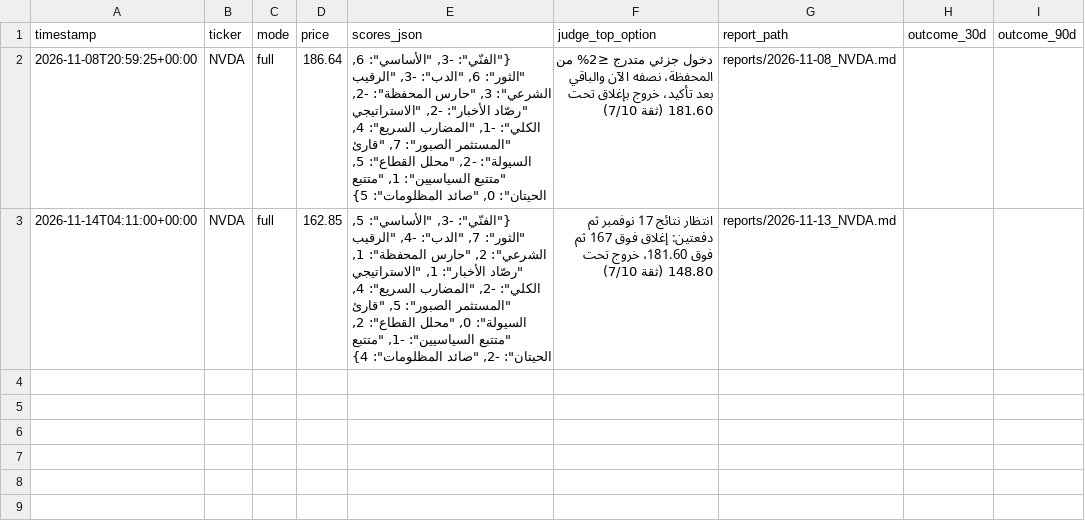
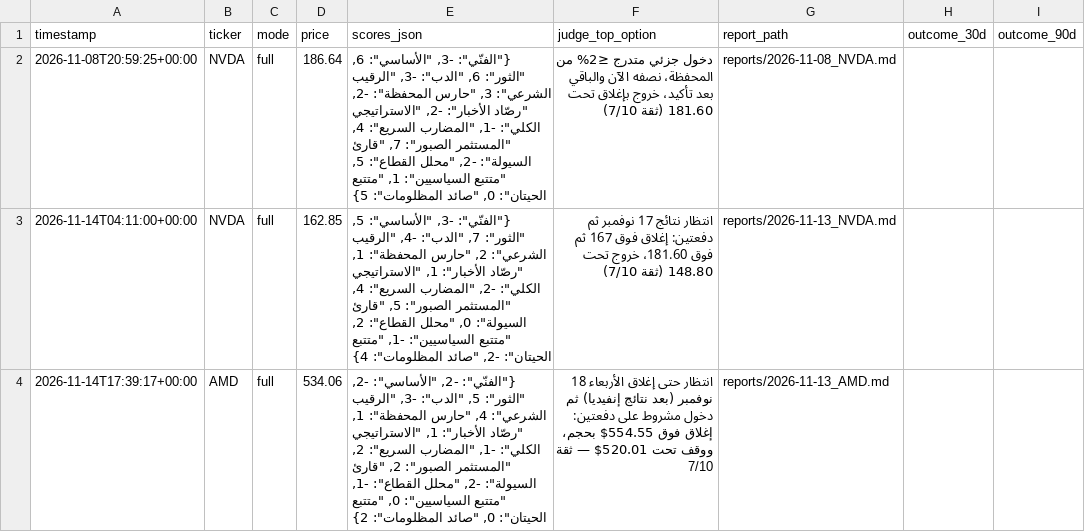
Before and after one commit to bjeraq/Advisers, a CSV file: ledger/recommendations.csv, drawn as a sheet.

```diff
--- a/ledger/recommendations.csv
+++ b/ledger/recommendations.csv
@@ -3 +3,2 @@ timestamp,ticker,mode,price,scores_json,judge_top_option,report_path,outcome_30d
 2026-11-14T04:11:00+00:00,NVDA,full,162.85,"{""الفنّي"": -3, ""الأساسي"": 5, ""الثور"": 7, ""الدب"": -4, ""الرقيب الشرعي"": 2, ""حارس المحفظة"": 1, ""رصّاد الأخبار"": 1, ""الاستراتيجي الكلي"": -2, ""المضارب السريع"": 4, ""المستثمر الصبور"": 5, ""قارئ السيولة"": 0, ""محلل القطاع"": 2, ""متتبع السياسيين"": -1, ""متتبع الحيتان"": -2, ""صائد المظلومات"": 4}",انتظار نتائج 17 نوفمبر ثم دفعتين: إغلاق فوق 167 ثم فوق 181.60، خروج تحت 148.80 (ثقة 7/10),reports/2026-11-13_NVDA.md,,
+2026-11-14T17:39:17+00:00,AMD,full,534.06,"{""الفنّي"": -2, ""الأساسي"": -2, ""الثور"": 5, ""الدب"": -3, ""الرقيب الشرعي"": 4, ""حارس المحفظة"": 1, ""رصّاد الأخبار"": 1, ""الاستراتيجي الكلي"": -1, ""المضارب السريع"": 2, ""المستثمر الصبور"": 2, ""قارئ السيولة"": -2, ""محلل القطاع"": -1, ""متتبع السياسيين"": 0, ""متتبع الحيتان"": 0, ""صائد المظلومات"": 2}",انتظار حتى إغلاق الأربعاء 18 نوفمبر (بعد نتائج إنفيديا) ثم دخول مشروط على دفعتين: إغلاق فوق 554.55$ بحجم، ووقف تحت 520.01$ — ثقة 7/10,reports/2026-11-13_AMD.md,,
```
Also changed, not shown: 1 other file.
